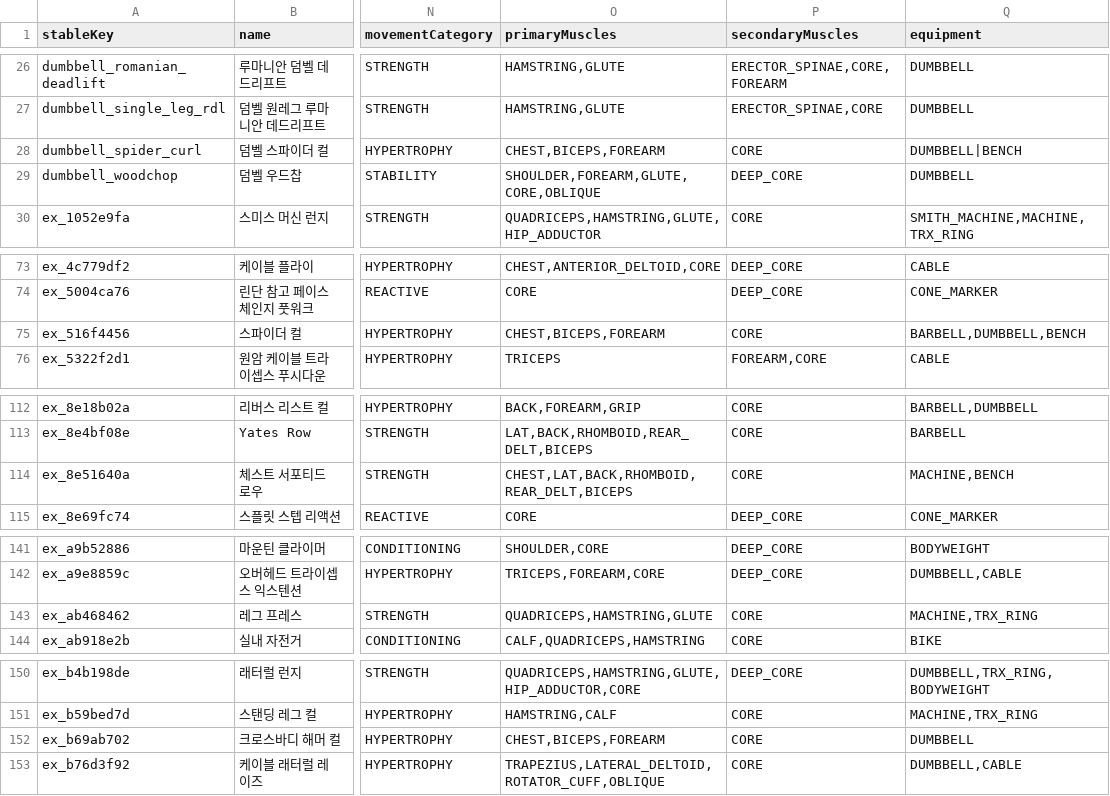
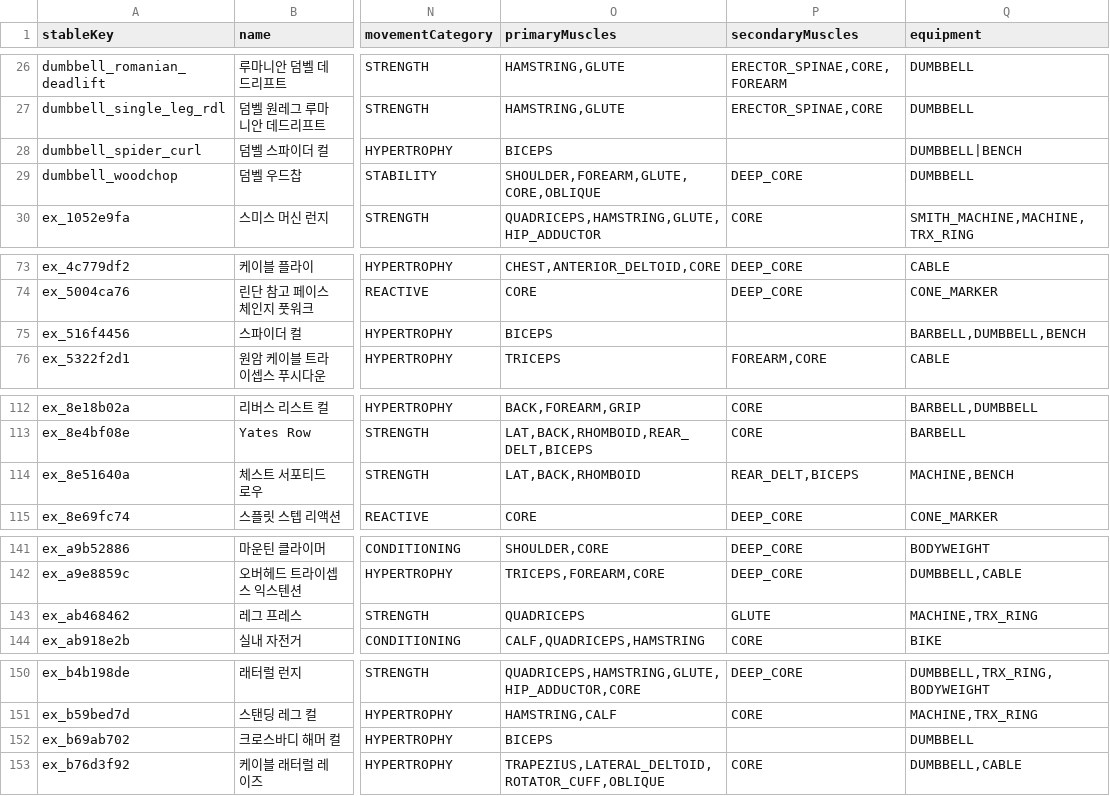
Before and after one commit to Mascollel-Ko/WhatYouGottaDo, a CSV file: app/src/main/assets/metadata/canonical_v1/exercise_bootstrap.csv, drawn as a sheet; only a part is shown, gaps mark what is left out; the diff covers the shown part only; the diff names each change by its address in the sheet, - before the commit and + after, or states it on an @@ line.

```diff
--- a/app/src/main/assets/metadata/canonical_v1/exercise_bootstrap.csv
+++ b/app/src/main/assets/metadata/canonical_v1/exercise_bootstrap.csv
-O28 (primaryMuscles): CHEST,BICEPS,FOREARM
+O28 (primaryMuscles): BICEPS
-P28 (secondaryMuscles): CORE
+P28 (secondaryMuscles): (empty)
-O75 (primaryMuscles): CHEST,BICEPS,FOREARM
+O75 (primaryMuscles): BICEPS
-P75 (secondaryMuscles): CORE
+P75 (secondaryMuscles): (empty)
-O114 (primaryMuscles): CHEST,LAT,BACK,RHOMBOID,REAR_DELT,BICEPS
+O114 (primaryMuscles): LAT,BACK,RHOMBOID
-P114 (secondaryMuscles): CORE
+P114 (secondaryMuscles): REAR_DELT,BICEPS
-O143 (primaryMuscles): QUADRICEPS,HAMSTRING,GLUTE
+O143 (primaryMuscles): QUADRICEPS
-P143 (secondaryMuscles): CORE
+P143 (secondaryMuscles): GLUTE
-O152 (primaryMuscles): CHEST,BICEPS,FOREARM
+O152 (primaryMuscles): BICEPS
-P152 (secondaryMuscles): CORE
+P152 (secondaryMuscles): (empty)
```
Also changed, not shown: 21 edited cells elsewhere in this file, app/src/main/assets/metadata/canonical_v1/muscle_relations.csv, app/src/main/assets/training_settings_seed.csv, 7 other files.
